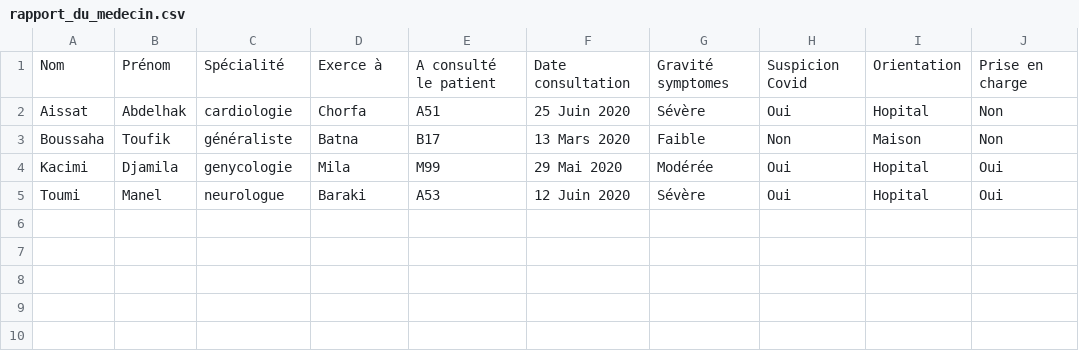
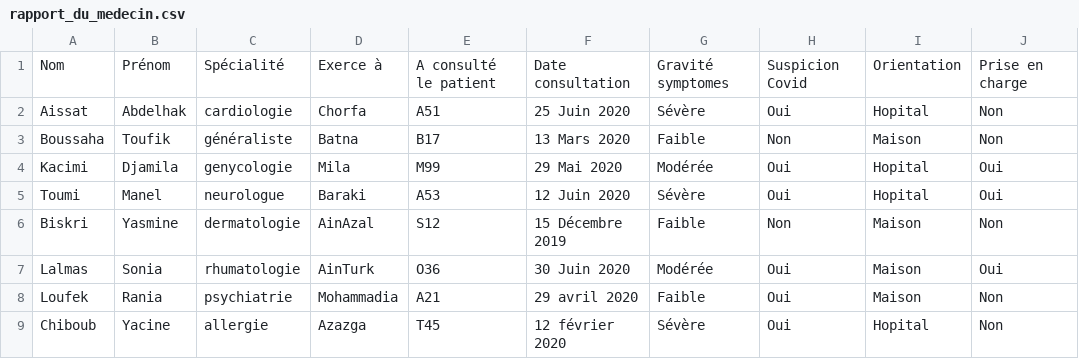
Before and after one commit to RacimRgh/Ontology-Covid-Patients, a CSV file: Data/rapport_du_medecin.csv, drawn as a sheet; the diff names each change by its address in the sheet, - before the commit and + after, or states it on an @@ line.

```diff
--- a/Data/rapport_du_medecin.csv
+++ b/Data/rapport_du_medecin.csv
+row 6: Biskri | Yasmine | dermatologie | AinAzal | S12 | 15 Décembre 2019 | Faible | Non | Maison | Non
+row 7: Lalmas | Sonia | rhumatologie | AinTurk | O36 | 30 Juin 2020 | Modérée | Oui | Maison | Oui
+row 8: Loufek | Rania | psychiatrie | Mohammadia | A21 | 29 avril 2020 | Faible | Oui | Maison | Non
+row 9: Chiboub | Yacine | allergie | Azazga | T45 | 12 février 2020 | Sévère | Oui | Hopital | Non
```
Also changed, not shown: 4 other files.
